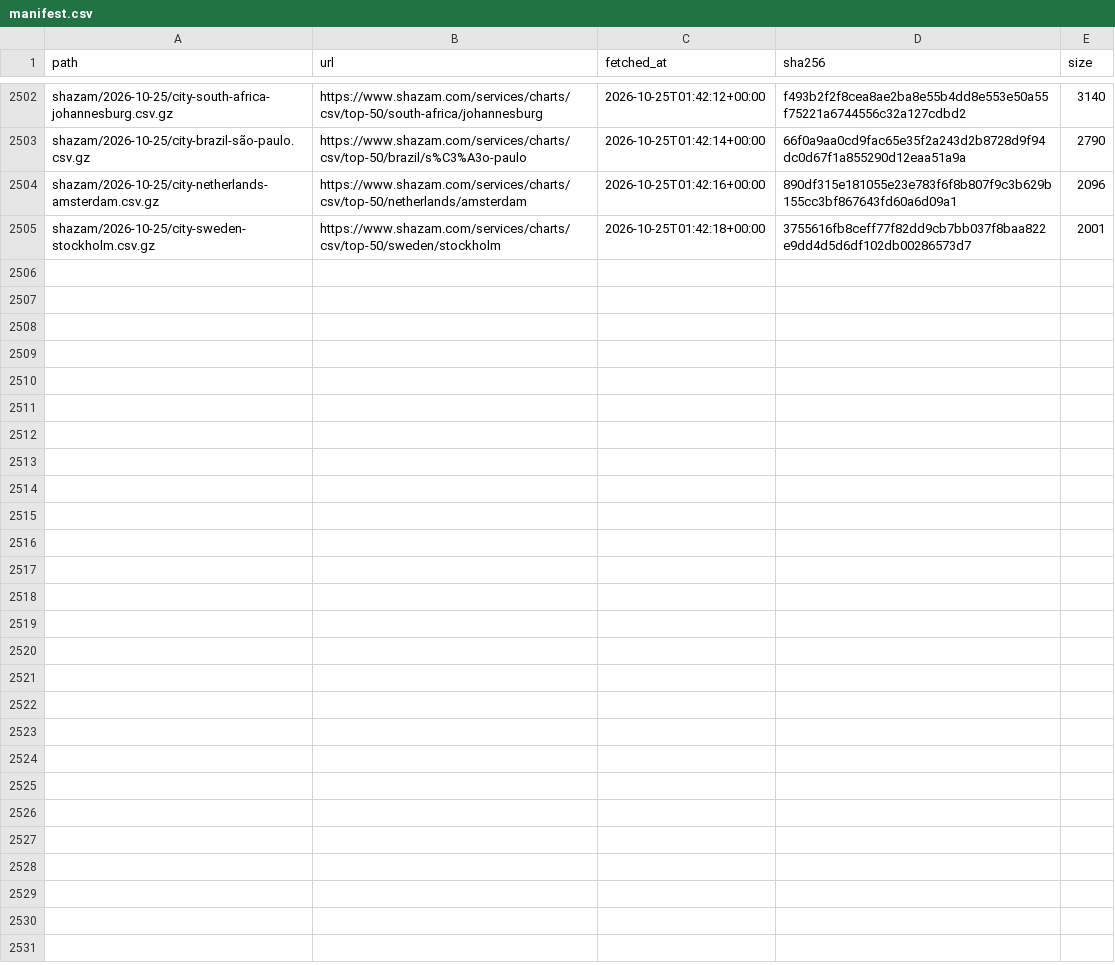
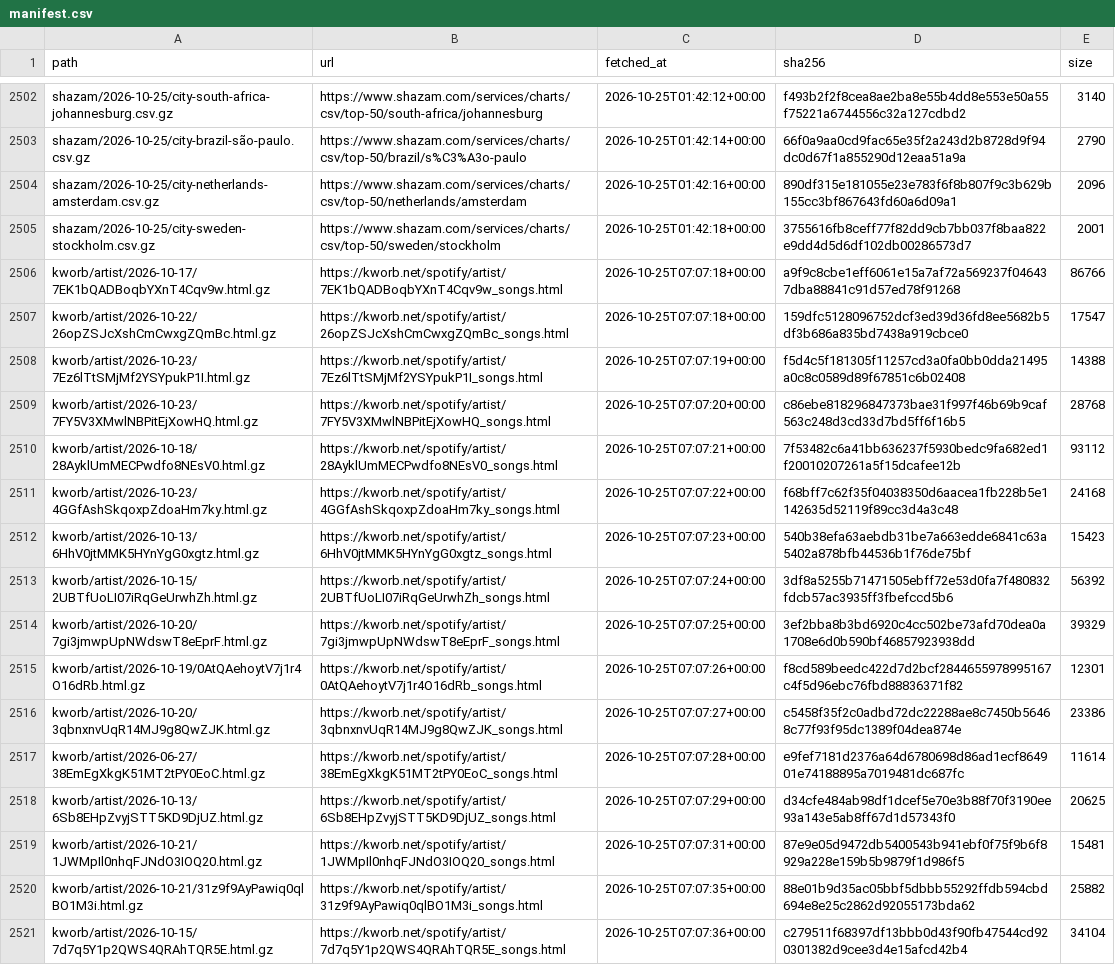
Before and after one commit to sverigeleague/Music, a CSV file: raw/manifest.csv, drawn as a sheet; only a part is shown, gaps mark what is left out; the diff names each change by its address in the sheet, - before the commit and + after, or states it on an @@ line.

```diff
--- a/raw/manifest.csv
+++ b/raw/manifest.csv
+row 2506: kworb/artist/2026-10-17/7EK1bQADBoqbYXnT4Cqv9w.html.gz | https://kworb.net/spotify/artist/7EK1bQADBoqbYXnT4Cqv9w_songs.html | 2026-10-25T07:07:18+00:00 | a9f9c8cbe1eff6061e15a7af72a569237f046437dba88841c91d57ed78f91268 | 86766
+row 2507: kworb/artist/2026-10-22/26opZSJcXshCmCwxgZQmBc.html.gz | https://kworb.net/spotify/artist/26opZSJcXshCmCwxgZQmBc_songs.html | 2026-10-25T07:07:18+00:00 | 159dfc5128096752dcf3ed39d36fd8ee5682b5df3b686a835bd7438a919cbce0 | 17547
+row 2508: kworb/artist/2026-10-23/7Ez6lTtSMjMf2YSYpukP1I.html.gz | https://kworb.net/spotify/artist/7Ez6lTtSMjMf2YSYpukP1I_songs.html | 2026-10-25T07:07:19+00:00 | f5d4c5f181305f11257cd3a0fa0bb0dda21495a0c8c0589d89f67851c6b02408 | 14388
+row 2509: kworb/artist/2026-10-23/7FY5V3XMwlNBPitEjXowHQ.html.gz | https://kworb.net/spotify/artist/7FY5V3XMwlNBPitEjXowHQ_songs.html | 2026-10-25T07:07:20+00:00 | c86ebe818296847373bae31f997f46b69b9caf563c248d3cd33d7bd5ff6f16b5 | 28768
+row 2510: kworb/artist/2026-10-18/28AyklUmMECPwdfo8NEsV0.html.gz | https://kworb.net/spotify/artist/28AyklUmMECPwdfo8NEsV0_songs.html | 2026-10-25T07:07:21+00:00 | 7f53482c6a41bb636237f5930bedc9fa682ed1f20010207261a5f15dcafee12b | 93112
+row 2511: kworb/artist/2026-10-23/4GGfAshSkqoxpZdoaHm7ky.html.gz | https://kworb.net/spotify/artist/4GGfAshSkqoxpZdoaHm7ky_songs.html | 2026-10-25T07:07:22+00:00 | f68bff7c62f35f04038350d6aacea1fb228b5e1142635d52119f89cc3d4a3c48 | 24168
+row 2512: kworb/artist/2026-10-13/6HhV0jtMMK5HYnYgG0xgtz.html.gz | https://kworb.net/spotify/artist/6HhV0jtMMK5HYnYgG0xgtz_songs.html | 2026-10-25T07:07:23+00:00 | 540b38efa63aebdb31be7a663edde6841c63a5402a878bfb44536b1f76de75bf | 15423
+row 2513: kworb/artist/2026-10-15/2UBTfUoLI07iRqGeUrwhZh.html.gz | https://kworb.net/spotify/artist/2UBTfUoLI07iRqGeUrwhZh_songs.html | 2026-10-25T07:07:24+00:00 | 3df8a5255b71471505ebff72e53d0fa7f480832fdcb57ac3935ff3fbefccd5b6 | 56392
+row 2514: kworb/artist/2026-10-20/7gi3jmwpUpNWdswT8eEprF.html.gz | https://kworb.net/spotify/artist/7gi3jmwpUpNWdswT8eEprF_songs.html | 2026-10-25T07:07:25+00:00 | 3ef2bba8b3bd6920c4cc502be73afd70dea0a1708e6d0b590bf46857923938dd | 39329
+row 2515: kworb/artist/2026-10-19/0AtQAehoytV7j1r4O16dRb.html.gz | https://kworb.net/spotify/artist/0AtQAehoytV7j1r4O16dRb_songs.html | 2026-10-25T07:07:26+00:00 | f8cd589beedc422d7d2bcf2844655978995167c4f5d96ebc76fbd88836371f82 | 12301
+row 2516: kworb/artist/2026-10-20/3qbnxnvUqR14MJ9g8QwZJK.html.gz | https://kworb.net/spotify/artist/3qbnxnvUqR14MJ9g8QwZJK_songs.html | 2026-10-25T07:07:27+00:00 | c5458f35f2c0adbd72dc22288ae8c7450b56468c77f93f95dc1389f04dea874e | 23386
+row 2517: kworb/artist/2026-06-27/38EmEgXkgK51MT2tPY0EoC.html.gz | https://kworb.net/spotify/artist/38EmEgXkgK51MT2tPY0EoC_songs.html | 2026-10-25T07:07:28+00:00 | e9fef7181d2376a64d6780698d86ad1ecf864901e74188895a7019481dc687fc | 11614
+row 2518: kworb/artist/2026-10-13/6Sb8EHpZvyjSTT5KD9DjUZ.html.gz | https://kworb.net/spotify/artist/6Sb8EHpZvyjSTT5KD9DjUZ_songs.html | 2026-10-25T07:07:29+00:00 | d34cfe484ab98df1dcef5e70e3b88f70f3190ee93a143e5ab8ff67d1d57343f0 | 20625
+row 2519: kworb/artist/2026-10-21/1JWMpIl0nhqFJNdO3IOQ20.html.gz | https://kworb.net/spotify/artist/1JWMpIl0nhqFJNdO3IOQ20_songs.html | 2026-10-25T07:07:31+00:00 | 87e9e05d9472db5400543b941ebf0f75f9b6f8929a228e159b5b9879f1d986f5 | 15481
+row 2520: kworb/artist/2026-10-21/31z9f9AyPawiq0qlBO1M3i.html.gz | https://kworb.net/spotify/artist/31z9f9AyPawiq0qlBO1M3i_songs.html | 2026-10-25T07:07:35+00:00 | 88e01b9d35ac05bbf5dbbb55292ffdb594cbd694e8e25c2862d92055173bda62 | 25882
+row 2521: kworb/artist/2026-10-15/7d7q5Y1p2QWS4QRAhTQR5E.html.gz | https://kworb.net/spotify/artist/7d7q5Y1p2QWS4QRAhTQR5E_songs.html | 2026-10-25T07:07:36+00:00 | c279511f68397df13bbb0d43f90fb47544cd920301382d9cee3d4e15afcd42b4 | 34104
```
Also changed, not shown: data/spotify_streams.csv, 17 other files.
